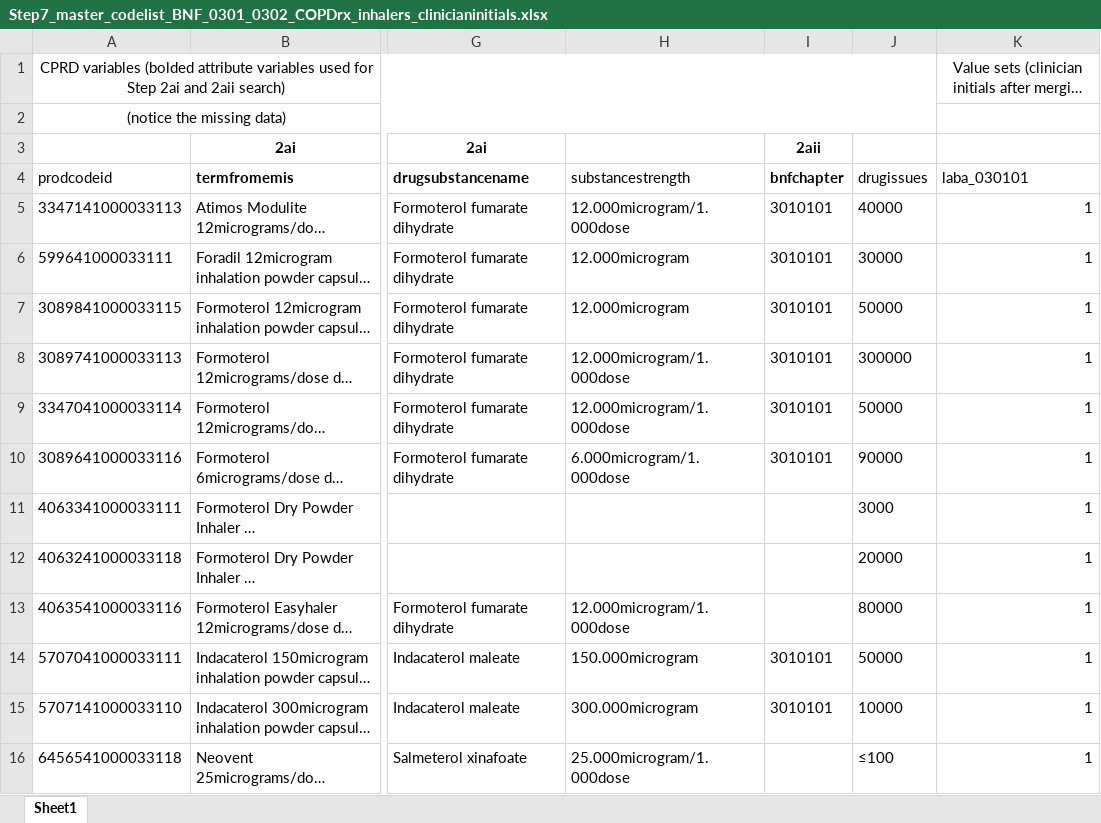
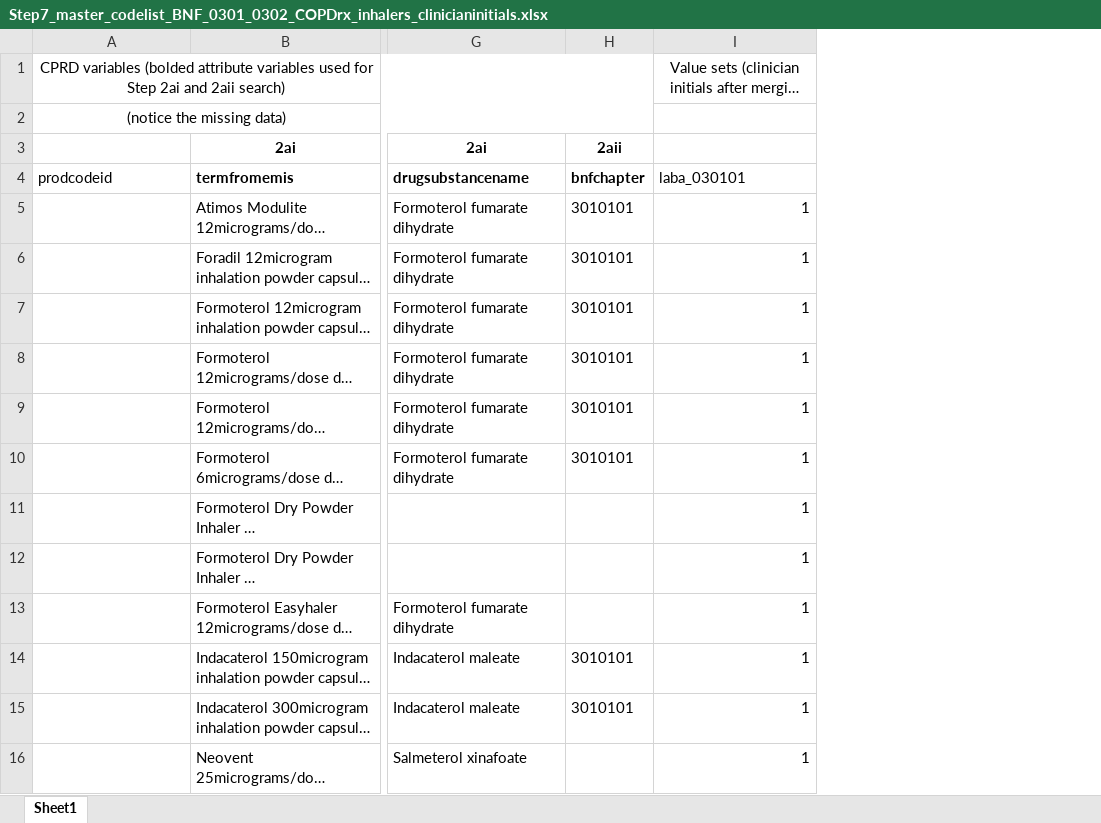
Before and after one commit to NHLI-Respiratory-Epi/drug-codelist-creation, an Excel workbook: examples_from_publication/example_disease-specific-codelist_BNF_Ch.3_copd_inhalers/Step7_master_codelist_BNF_0301_0302_COPDrx_inhalers_clinicianinitials.xlsx, sheet Sheet1, drawn as a sheet; only a part is shown, gaps mark what is left out; long unchanged cells end in …; values as stored, in another font and other column widths than the file's, no borders; the diff covers the shown part only; the diff names each change by its address in the sheet, - before the commit and + after, or states it on an @@ line.

```diff
--- a/examples_from_publication/example_disease-specific-codelist_BNF_Ch.3_copd_inhalers/Step7_master_codelist_BNF_0301_0302_COPDrx_inhalers_clinicianinitials.xlsx (sheet Sheet1)
+++ b/examples_from_publication/example_disease-specific-codelist_BNF_Ch.3_copd_inhalers/Step7_master_codelist_BNF_0301_0302_COPDrx_inhalers_clinicianinitials.xlsx (sheet Sheet1)
-column H (substancestrength), rows 5-16: 12.000microgram/1.000dose | 12.000microgram | 12.000microgram | 12.000microgram/1.000dose | 12.000microgram/1.000dose | 6.000microgram/1.000dose |  |  | 12.000microgram/1.000dose | 150.000microgram | 300.000microgram | 25.000microgram/1.000dose
-column J (drugissues), rows 5-16: 40000 | 30000 | 50000 | 300000 | 50000 | 90000 | 3000 | 20000 | 80000 | 50000 | 10000 | ≤100
-A5 (prodcodeid): 3347141000033113
+A5 (prodcodeid): (empty)
-A6 (prodcodeid): 599641000033111
+A6 (prodcodeid): (empty)
-A7 (prodcodeid): 3089841000033115
+A7 (prodcodeid): (empty)
-A8 (prodcodeid): 3089741000033113
+A8 (prodcodeid): (empty)
-A9 (prodcodeid): 3347041000033114
+A9 (prodcodeid): (empty)
-A10 (prodcodeid): 3089641000033116
+A10 (prodcodeid): (empty)
-A11 (prodcodeid): 4063341000033111
+A11 (prodcodeid): (empty)
-A12 (prodcodeid): 4063241000033118
+A12 (prodcodeid): (empty)
-A13 (prodcodeid): 4063541000033116
+A13 (prodcodeid): (empty)
-A14 (prodcodeid): 5707041000033111
+A14 (prodcodeid): (empty)
-A15 (prodcodeid): 5707141000033110
+A15 (prodcodeid): (empty)
-A16 (prodcodeid): 6456541000033118
+A16 (prodcodeid): (empty)
```
Also changed, not shown: 460 edited cells elsewhere in this sheet, examples_from_publication/example_repository-codelist_BNF_Ch.2.5_hypertension_heartfailure_drugs/Step7_master_codelist_BNF_0205_HTNandHF_clinicianinitials.xlsx.
